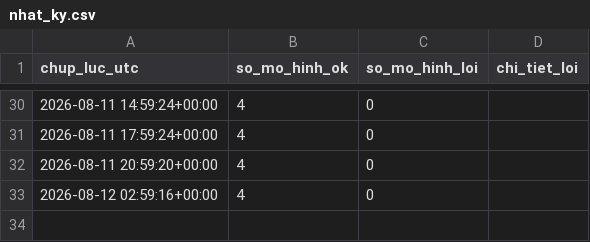
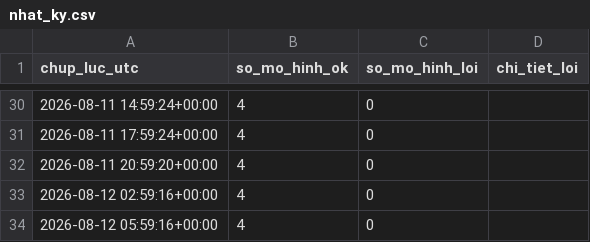
Before and after one commit to huyhoang1006/solar-power-forecast, a CSV file: data/du_bao/nhat_ky.csv, drawn as a sheet; only a part is shown, gaps mark what is left out.

```diff
--- a/data/du_bao/nhat_ky.csv
+++ b/data/du_bao/nhat_ky.csv
@@ -33 +33,2 @@ chup_luc_utc,so_mo_hinh_ok,so_mo_hinh_loi,chi_tiet_loi
 2026-08-12 02:59:16+00:00,4,0,
+2026-08-12 05:59:16+00:00,4,0,
```
Also changed, not shown: 11 other files.
